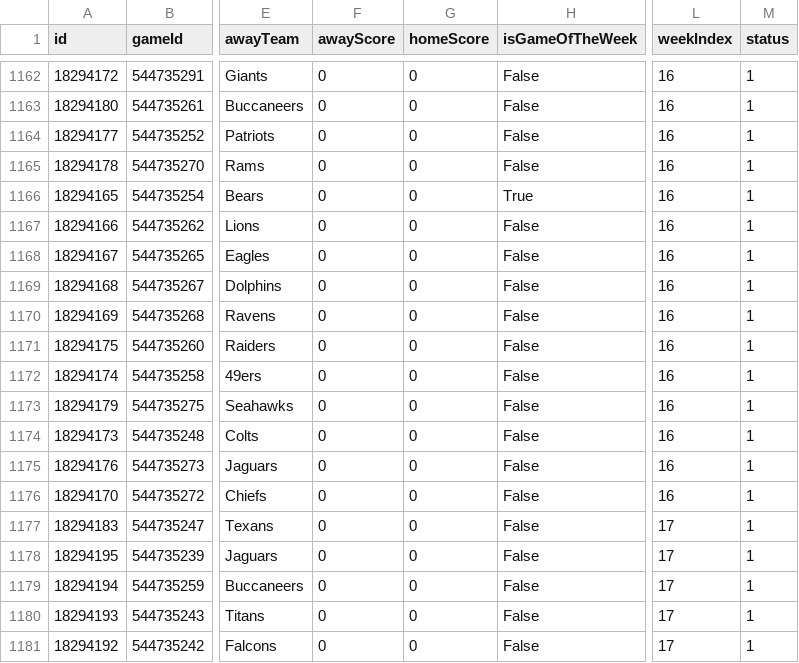
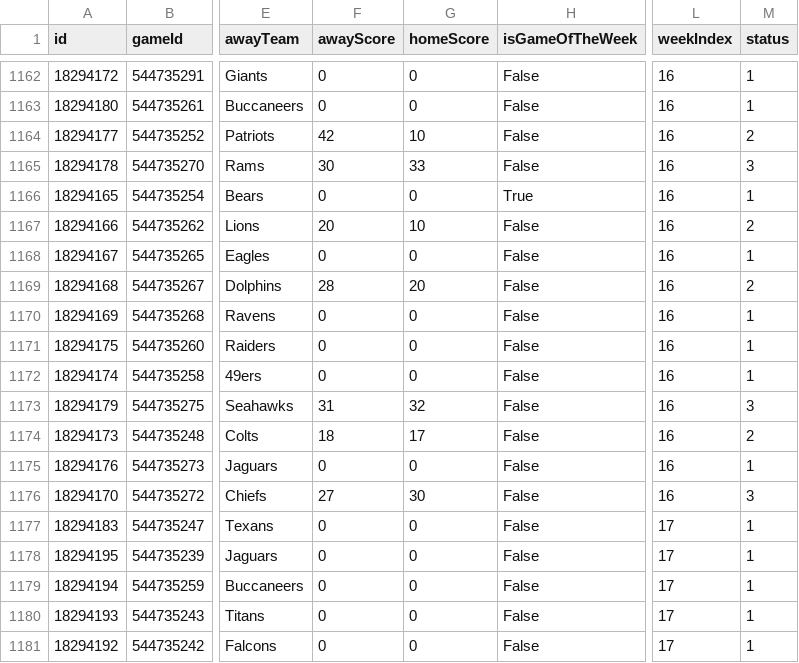
Before and after one commit to lespauI/mega_league, a CSV file: MEGA_games.csv, drawn as a sheet; only a part is shown, gaps mark what is left out; the diff names each change by its address in the sheet, - before the commit and + after, or states it on an @@ line.

```diff
--- a/MEGA_games.csv
+++ b/MEGA_games.csv
-F1164 (awayScore): 0
+F1164 (awayScore): 42
-G1164 (homeScore): 0
+G1164 (homeScore): 10
-M1164 (status): 1
+M1164 (status): 2
-F1165 (awayScore): 0
+F1165 (awayScore): 30
-G1165 (homeScore): 0
+G1165 (homeScore): 33
-M1165 (status): 1
+M1165 (status): 3
-F1167 (awayScore): 0
+F1167 (awayScore): 20
-G1167 (homeScore): 0
+G1167 (homeScore): 10
-M1167 (status): 1
+M1167 (status): 2
-F1169 (awayScore): 0
+F1169 (awayScore): 28
-G1169 (homeScore): 0
+G1169 (homeScore): 20
-M1169 (status): 1
+M1169 (status): 2
-F1173 (awayScore): 0
+F1173 (awayScore): 31
-G1173 (homeScore): 0
+G1173 (homeScore): 32
-M1173 (status): 1
+M1173 (status): 3
-F1174 (awayScore): 0
+F1174 (awayScore): 18
-G1174 (homeScore): 0
+G1174 (homeScore): 17
-M1174 (status): 1
+M1174 (status): 2
-F1176 (awayScore): 0
+F1176 (awayScore): 27
-G1176 (homeScore): 0
+G1176 (homeScore): 30
-M1176 (status): 1
+M1176 (status): 3
```
Also changed, not shown: MEGA_rankings.csv, output/ranked_sos_by_conference.csv, 10 other files.
